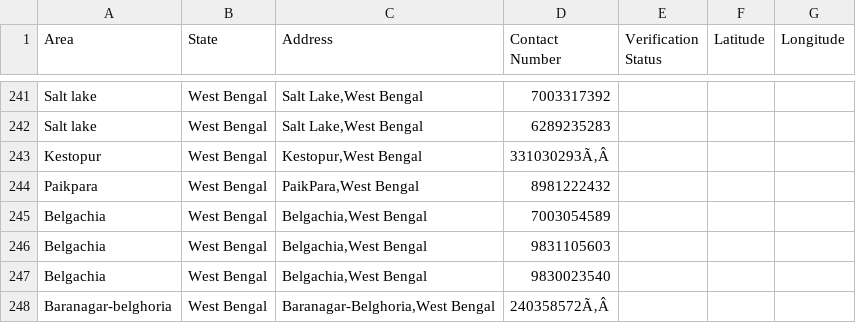
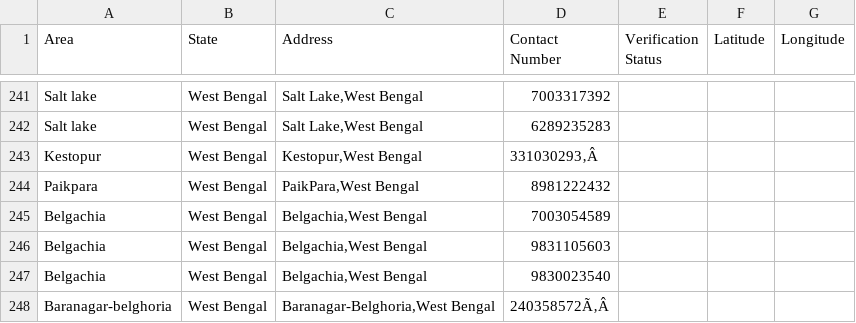
Before and after one commit to Nibs007/OxyCare, a CSV file: Refined_WBO2.csv, drawn as a sheet; only a part is shown, gaps mark what is left out.

Commit message:
Update Refined_WBO2.csv

```diff
--- a/Refined_WBO2.csv
+++ b/Refined_WBO2.csv
@@ -242,3 +242,3 @@ Salt lake,West Bengal,"Salt Lake,West Bengal",7003317392,,,
 Salt lake,West Bengal,"Salt Lake,West Bengal",6289235283,,,
-Kestopur,West Bengal,"Kestopur,West Bengal",331030293Ã‚Â ,,,
+Kestopur,West Bengal,"Kestopur,West Bengal",331030293‚Â ,,,
 Paikpara,West Bengal,"PaikPara,West Bengal",8981222432,,,
```
